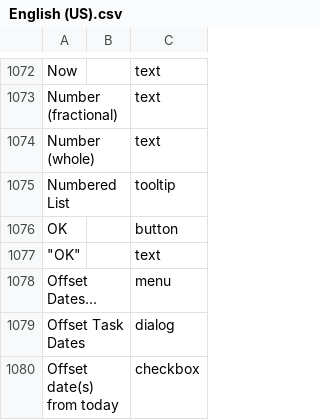
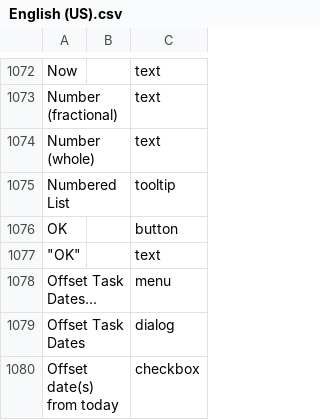
Before and after one commit to abstractspoon/ToDoList_Resources, a CSV file: Translations/English (US).csv, drawn as a sheet; only a part is shown, gaps mark what is left out; the diff names each change by its address in the sheet, - before the commit and + after, or states it on an @@ line.

Commit message:
'Offset Dates' -> 'Offset Task Dates'

```diff
--- a/Translations/English (US).csv
+++ b/Translations/English (US).csv
-A1078: Offset Dates...
+A1078: Offset Task Dates...
```
Also changed, not shown: Translations/Francais (France).csv, Translations/German (Germany).csv, 10 other files.
